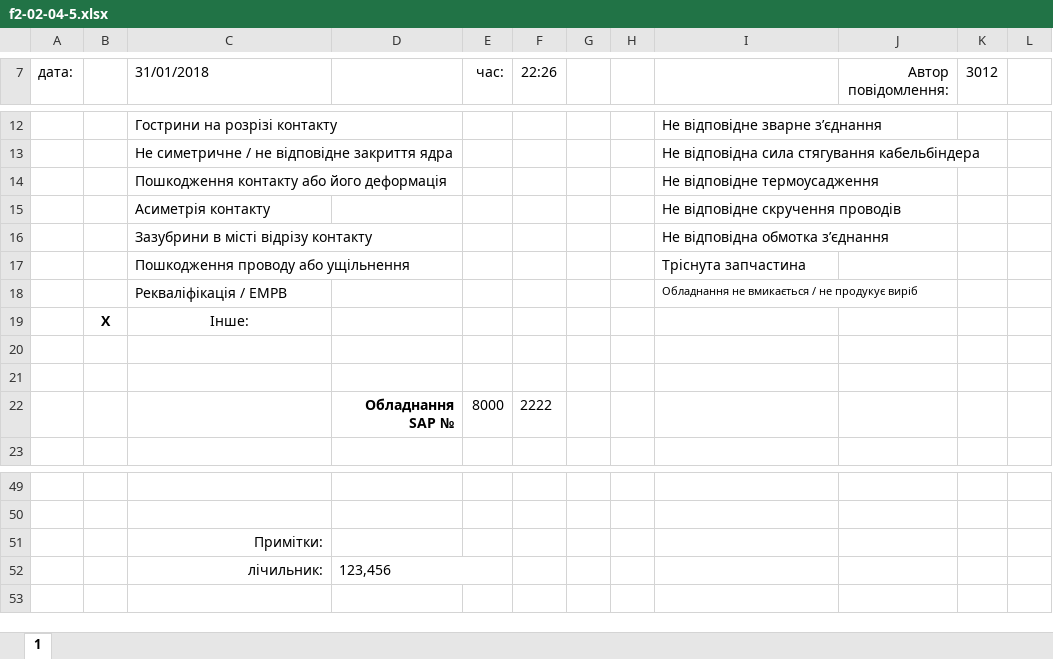
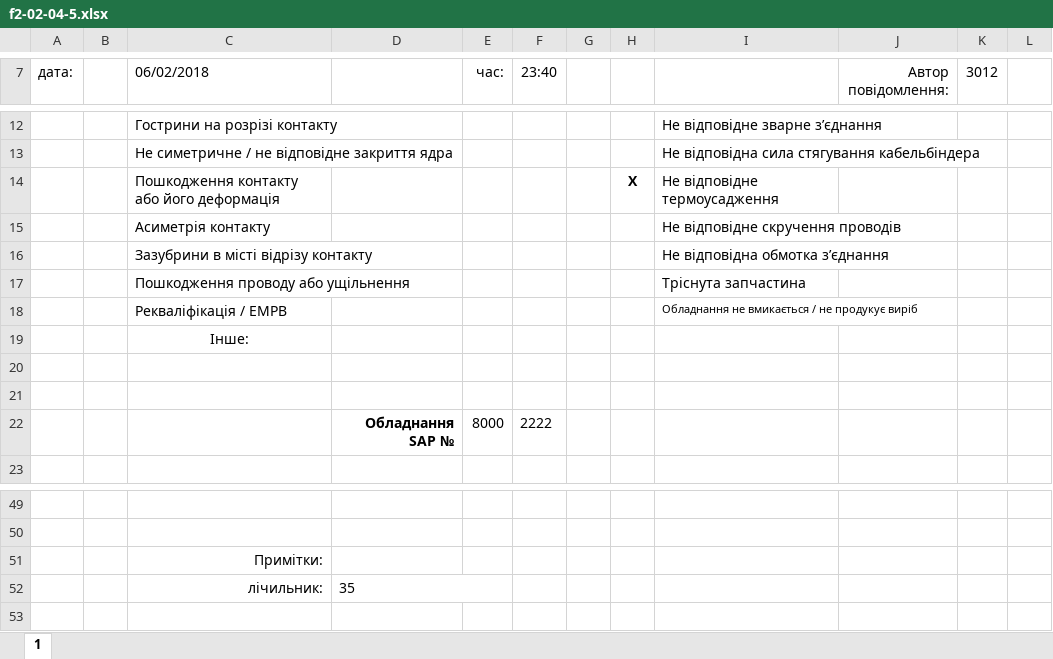
Before and after one commit to Mytsa/Mytsa, an Excel workbook: f2-02-04-5.xlsx, sheet 1, drawn as a sheet; only a part is shown, gaps mark what is left out; values as stored, in another font and other column widths than the file's, no borders; the diff names each change by its address in the sheet, - before the commit and + after, or states it on an @@ line.

```diff
--- a/f2-02-04-5.xlsx (sheet 1)
+++ b/f2-02-04-5.xlsx (sheet 1)
-C7: 31/01/2018
+C7: 06/02/2018
-F7: 22:26
+F7: 23:40
-H14: (empty)
+H14: X
-B19: X
+B19: (empty)
-D52: 123,456
+D52: 35
```
Also changed, not shown: eq_log/80002222.xlsx, 3 other files.
